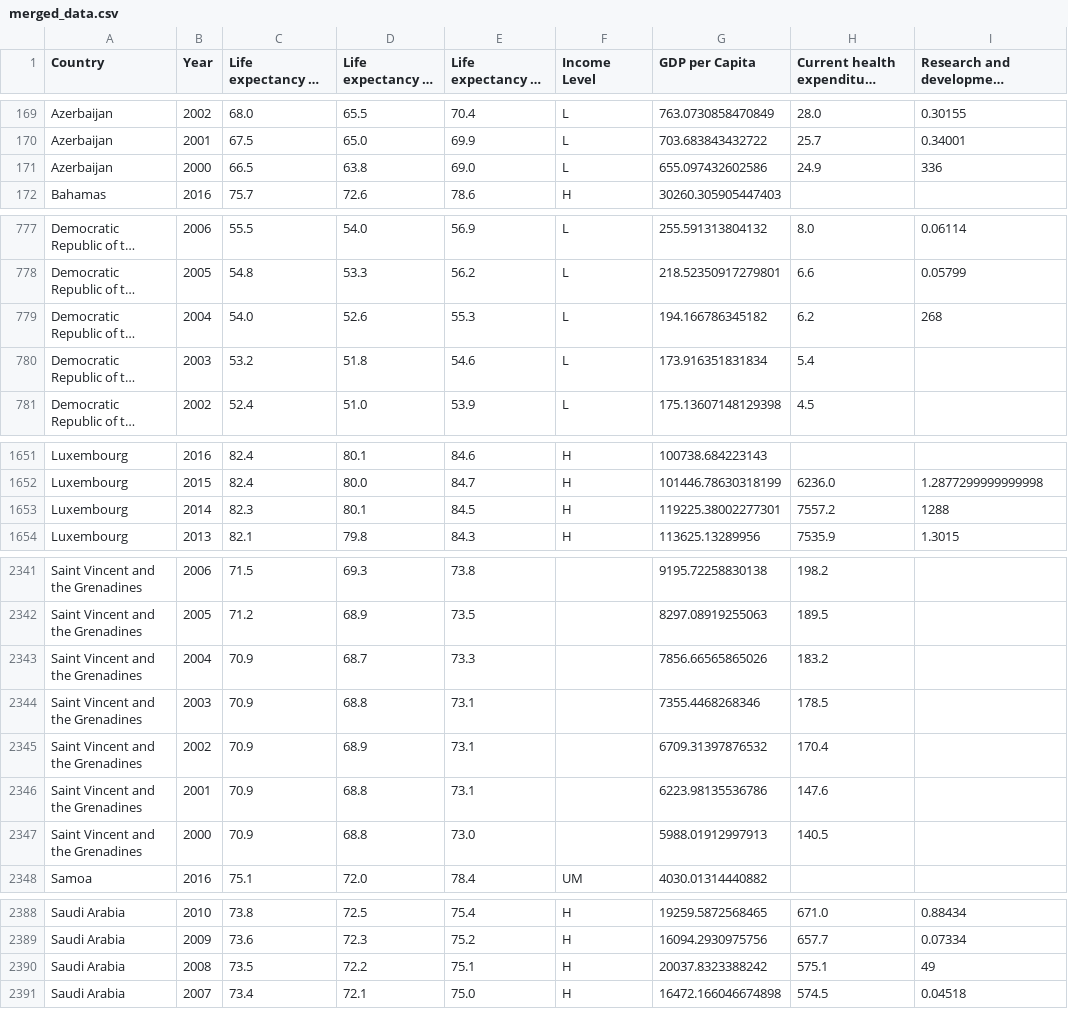
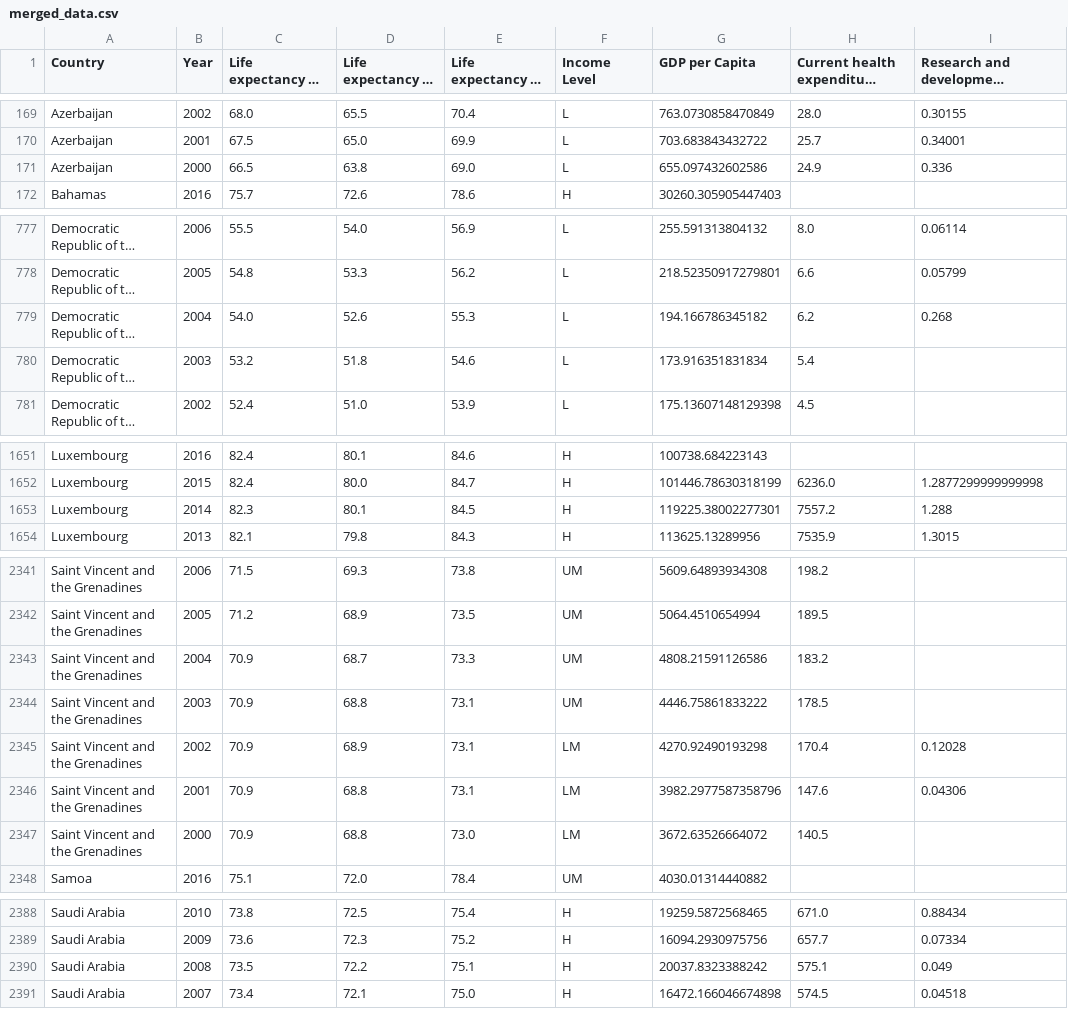
Before and after one commit to patrickFuerst/human_life_exp, a CSV file: data/processed/merged_data.csv, drawn as a sheet; only a part is shown, gaps mark what is left out; long unchanged cells end in …; the diff covers the shown part only; the diff names each change by its address in the sheet, - before the commit and + after, or states it on an @@ line.

```diff
--- a/data/processed/merged_data.csv
+++ b/data/processed/merged_data.csv
-I171: 336
+I171: 0.336
-I779: 268
+I779: 0.268
-I1653: 1288
+I1653: 1.288
-F2341:F2344 (Income Level): (empty)
+F2341:F2344 (Income Level): UM
-G2341 (GDP per Capita): 9195.72258830138
+G2341 (GDP per Capita): 5609.64893934308
-G2342 (GDP per Capita): 8297.08919255063
+G2342 (GDP per Capita): 5064.4510654994
-G2343 (GDP per Capita): 7856.66565865026
+G2343 (GDP per Capita): 4808.21591126586
-G2344 (GDP per Capita): 7355.4468268346
+G2344 (GDP per Capita): 4446.75861833222
-F2345:F2347 (Income Level): (empty)
+F2345:F2347 (Income Level): LM
-G2345 (GDP per Capita): 6709.31397876532
+G2345 (GDP per Capita): 4270.92490193298
-I2345: (empty)
+I2345: 0.12028
-G2346 (GDP per Capita): 6223.98135536786
+G2346 (GDP per Capita): 3982.2977587358796
-I2346: (empty)
+I2346: 0.04306
-G2347 (GDP per Capita): 5988.01912997913
+G2347 (GDP per Capita): 3672.63526664072
-I2390: 49
+I2390: 0.049
```
Also changed, not shown: 54 edited cells elsewhere in this file, data/processed/gpd_per_capita.csv, data/processed/research_development_expenditure.csv, 2 other files.
